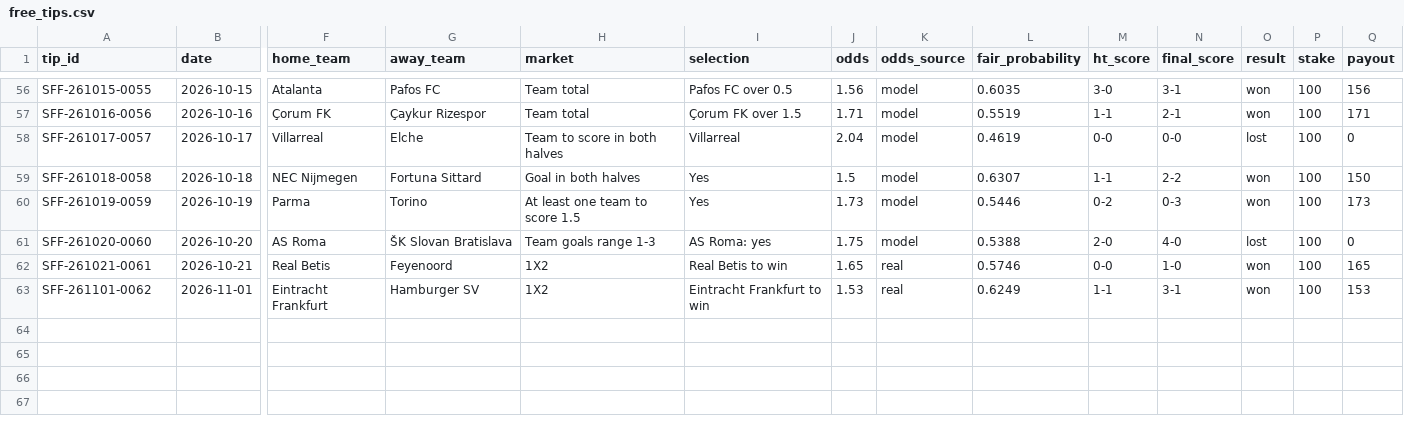
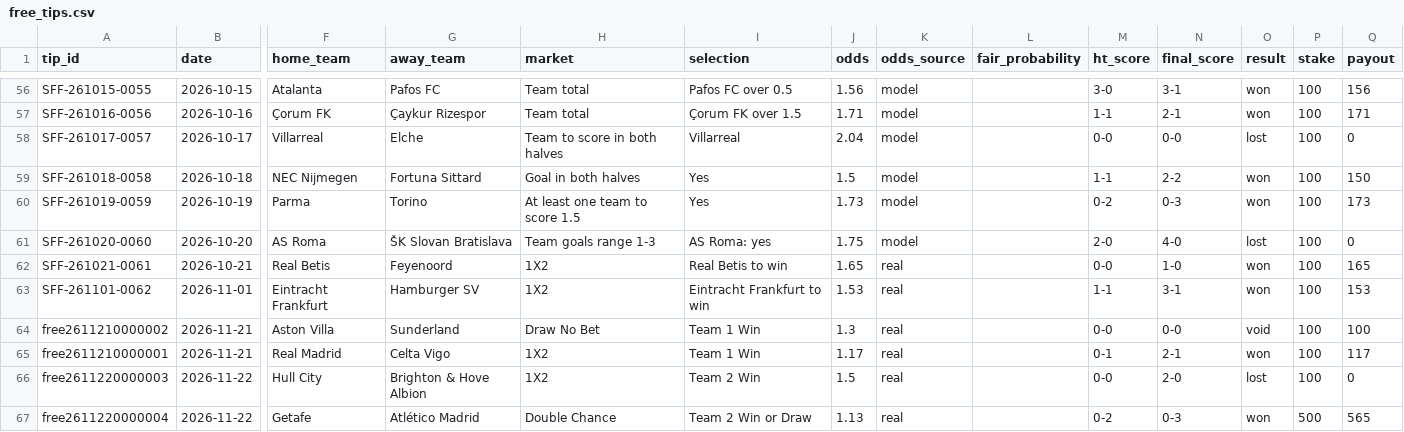
Before and after one commit to scorefex/sfx-test-env, a CSV file: data/free_tips.csv, drawn as a sheet; only a part is shown, gaps mark what is left out; rows hold the shown columns only; the diff covers the shown part only; the diff names each change by its address in the sheet, - before the commit and + after, or states it on an @@ line.

```diff
--- a/data/free_tips.csv
+++ b/data/free_tips.csv
-L56 (fair_probability): 0.6035
+L56 (fair_probability): (empty)
-L57 (fair_probability): 0.5519
+L57 (fair_probability): (empty)
-L58 (fair_probability): 0.4619
+L58 (fair_probability): (empty)
-L59 (fair_probability): 0.6307
+L59 (fair_probability): (empty)
-L60 (fair_probability): 0.5446
+L60 (fair_probability): (empty)
-L61 (fair_probability): 0.5388
+L61 (fair_probability): (empty)
-L62 (fair_probability): 0.5746
+L62 (fair_probability): (empty)
-L63 (fair_probability): 0.6249
+L63 (fair_probability): (empty)
+row 64: free2611210000002 | 2026-11-21 | Aston Villa | Sunderland | Draw No Bet | Team 1 Win | 1.3 | real |  | 0-0 | 0-0 | void | 100 | 100
+row 65: free2611210000001 | 2026-11-21 | Real Madrid | Celta Vigo | 1X2 | Team 1 Win | 1.17 | real |  | 0-1 | 2-1 | won | 100 | 117
+row 66: free2611220000003 | 2026-11-22 | Hull City | Brighton & Hove Albion | 1X2 | Team 2 Win | 1.5 | real |  | 0-0 | 2-0 | lost | 100 | 0
+row 67: free2611220000004 | 2026-11-22 | Getafe | Atlético Madrid | Double Chance | Team 2 Win or Draw | 1.13 | real |  | 0-2 | 0-3 | won | 500 | 565
```
Also changed, not shown: 54 edited cells elsewhere in this file, data/free_daily_summary.csv, data/pro_daily_summary.csv, 2 other files.
